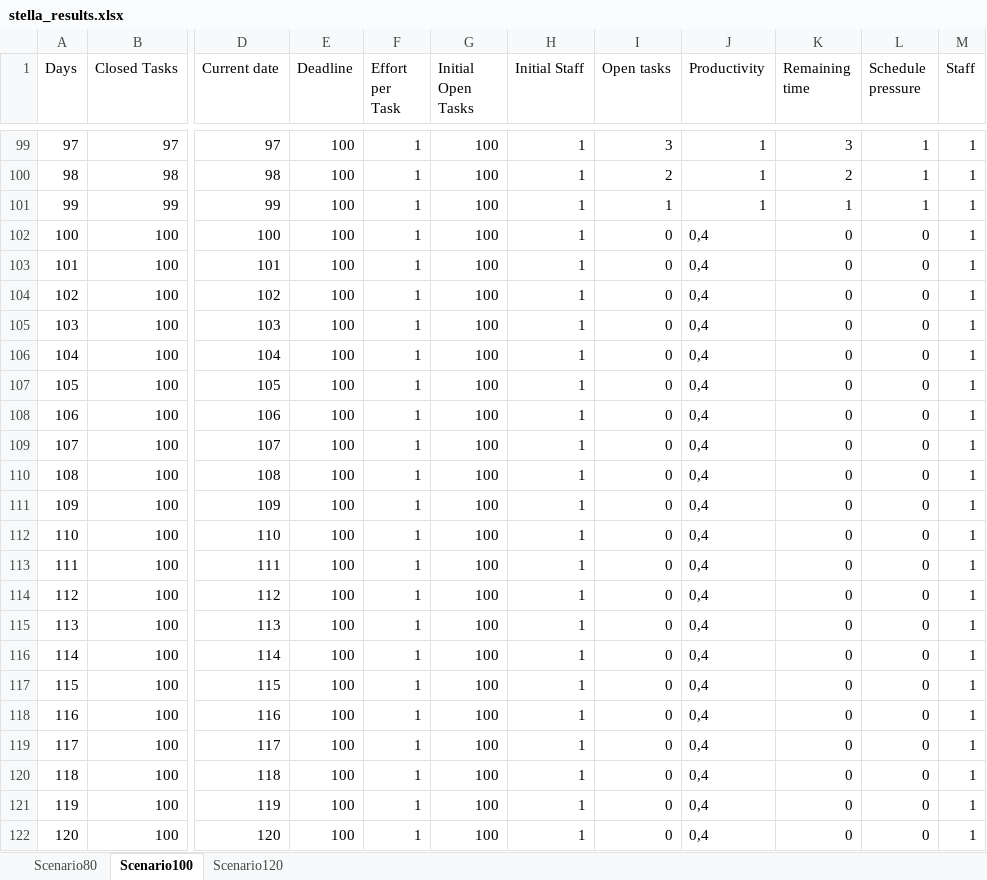
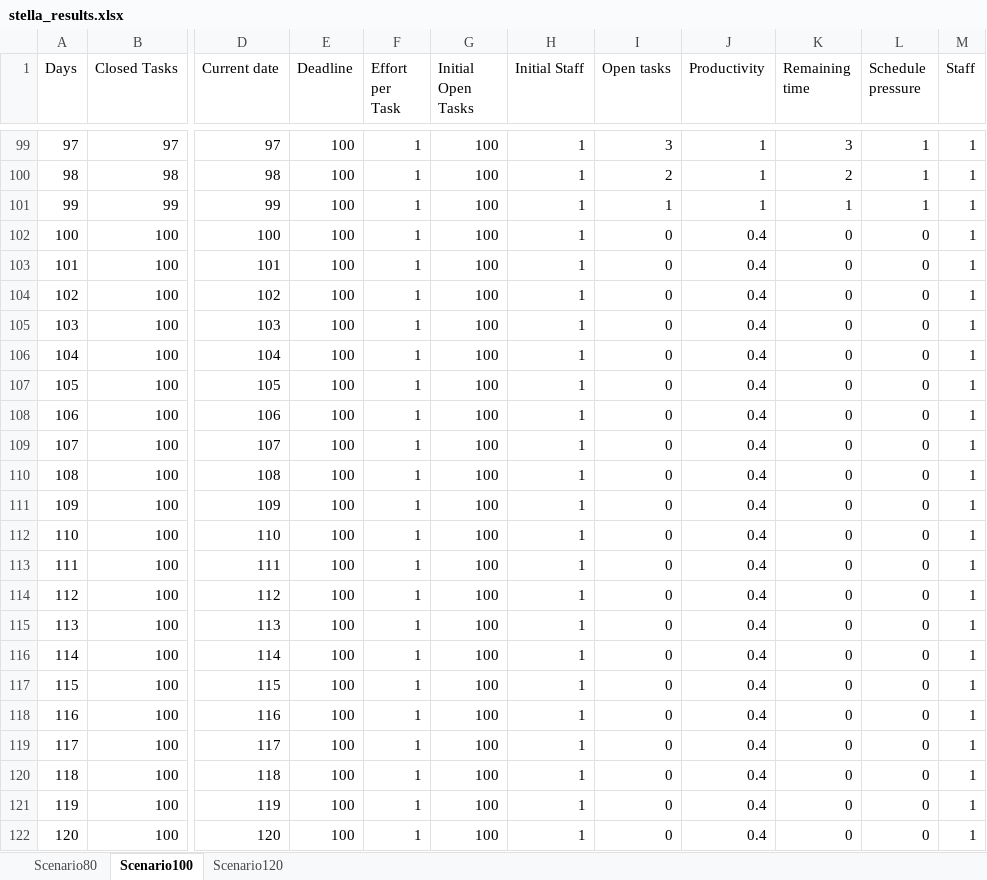
Before and after one commit to transentis/bptk_py_tutorial, an Excel workbook: results/stella_results.xlsx, sheet Scenario100, drawn as a sheet; only a part is shown, gaps mark what is left out; values as stored, in another font and other column widths than the file's, no borders; the diff names each change by its address in the sheet, - before the commit and + after, or states it on an @@ line.

```diff
--- a/results/stella_results.xlsx (sheet Scenario100)
+++ b/results/stella_results.xlsx (sheet Scenario100)
-J102:J122 (Productivity): 0,4
+J102:J122 (Productivity): 0.4
```
Also changed, not shown: sheet Scenario120, sheet Scenario80.
